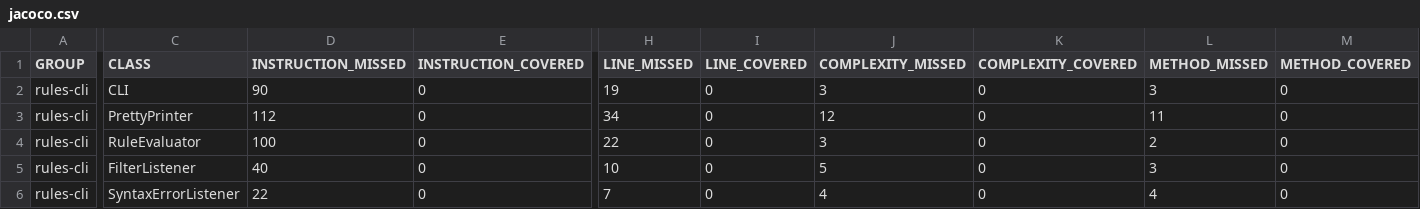
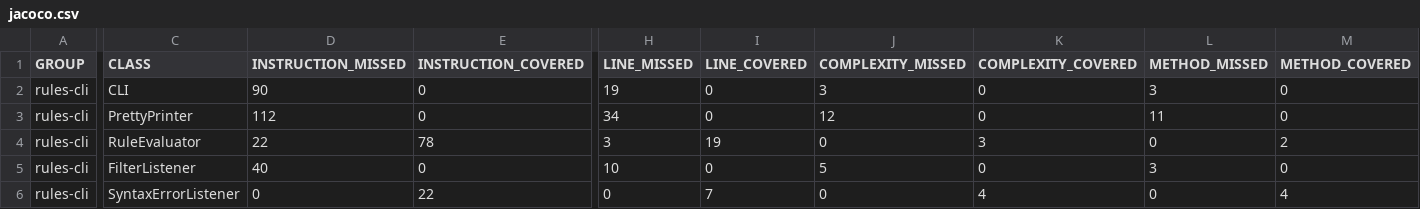
Before and after one commit to iamrenny/ruleflow, a CSV file: rules-cli/target/site/jacoco/jacoco.csv, drawn as a sheet; only a part is shown, gaps mark what is left out; the diff covers the shown part only; the diff names each change by its address in the sheet, - before the commit and + after, or states it on an @@ line.

```diff
--- a/rules-cli/target/site/jacoco/jacoco.csv
+++ b/rules-cli/target/site/jacoco/jacoco.csv
-D4 (INSTRUCTION_MISSED): 100
+D4 (INSTRUCTION_MISSED): 22
-E4 (INSTRUCTION_COVERED): 0
+E4 (INSTRUCTION_COVERED): 78
-H4 (LINE_MISSED): 22
+H4 (LINE_MISSED): 3
-I4 (LINE_COVERED): 0
+I4 (LINE_COVERED): 19
-J4 (COMPLEXITY_MISSED): 3
+J4 (COMPLEXITY_MISSED): 0
-K4 (COMPLEXITY_COVERED): 0
+K4 (COMPLEXITY_COVERED): 3
-L4 (METHOD_MISSED): 2
+L4 (METHOD_MISSED): 0
-M4 (METHOD_COVERED): 0
+M4 (METHOD_COVERED): 2
-D6 (INSTRUCTION_MISSED): 22
+D6 (INSTRUCTION_MISSED): 0
-E6 (INSTRUCTION_COVERED): 0
+E6 (INSTRUCTION_COVERED): 22
-H6 (LINE_MISSED): 7
+H6 (LINE_MISSED): 0
-I6 (LINE_COVERED): 0
+I6 (LINE_COVERED): 7
-J6 (COMPLEXITY_MISSED): 4
+J6 (COMPLEXITY_MISSED): 0
-K6 (COMPLEXITY_COVERED): 0
+K6 (COMPLEXITY_COVERED): 4
-L6 (METHOD_MISSED): 4
+L6 (METHOD_MISSED): 0
-M6 (METHOD_COVERED): 0
+M6 (METHOD_COVERED): 4
```
Also changed, not shown: 2 edited cells elsewhere in this file, 43 other files.
